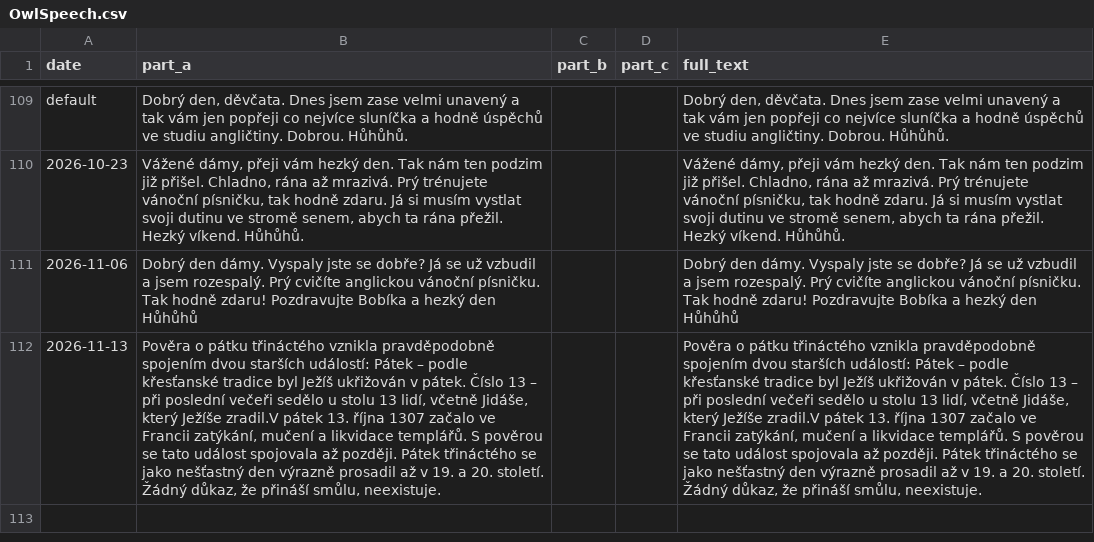
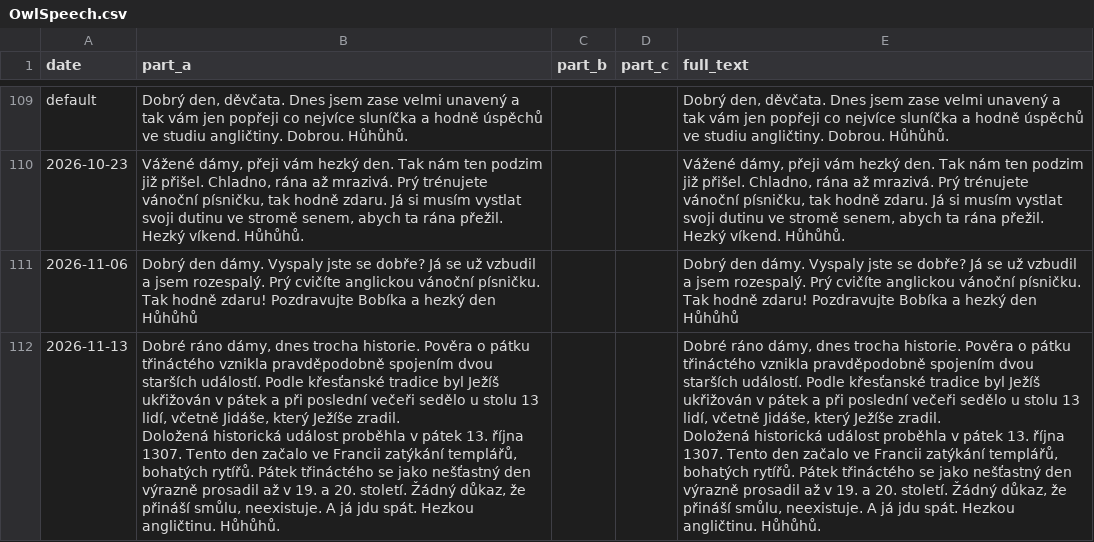
Before and after one commit to Belisarius-Mila/PythonMF, a CSV file: Samantha_Agent/config/OwlSpeech.csv, drawn as a sheet; only a part is shown, gaps mark what is left out; ↵ is a line break in a cell; the diff names each change by its address in the sheet, - before the commit and + after, or states it on an @@ line.

Commit message:
Replace Friday the 13th owl speech with revised exact text

```diff
--- a/Samantha_Agent/config/OwlSpeech.csv
+++ b/Samantha_Agent/config/OwlSpeech.csv
-B112 (part_a): Pověra o pátku třináctého vznikla pravděpodobně spojením dvou starších událostí: Pátek – podle křesťanské tradice byl Ježíš ukřižován v pátek. Číslo 13 – při poslední večeři sedělo u stolu 13 lidí, včetně Jidáše, který Ježíše zradil.V pátek 13. října 1307 začalo ve Francii zatýkání, mučení a likvidace templářů. S pověrou se tato událost spojovala až později. Pátek třináctého se jako nešťastný den výrazně prosadil až v 19. a 20. století. Žádný důkaz, že přináší smůlu, neexistuje.
+B112 (part_a): Dobré ráno dámy, dnes trocha historie. Pověra o pátku třináctého vznikla pravděpodobně spojením dvou starších událostí. Podle křesťanské tradice byl Ježíš ukřižován v pátek a při poslední večeři sedělo u stolu 13 lidí, včetně Jidáše, který Ježíše zradil. ↵ Doložená historická událost proběhla v pátek 13. října 1307. Tento den začalo ve Francii zatýkání templářů, bohatých rytířů. Pátek třináctého se jako nešťastný den výrazně prosadil až v 19. a 20. století. Žádný důkaz, že přináší smůlu, neexistuje. A já jdu spát. Hezkou angličtinu. Hůhůhů.
-E112 (full_text): Pověra o pátku třináctého vznikla pravděpodobně spojením dvou starších událostí: Pátek – podle křesťanské tradice byl Ježíš ukřižován v pátek. Číslo 13 – při poslední večeři sedělo u stolu 13 lidí, včetně Jidáše, který Ježíše zradil.V pátek 13. října 1307 začalo ve Francii zatýkání, mučení a likvidace templářů. S pověrou se tato událost spojovala až později. Pátek třináctého se jako nešťastný den výrazně prosadil až v 19. a 20. století. Žádný důkaz, že přináší smůlu, neexistuje.
+E112 (full_text): Dobré ráno dámy, dnes trocha historie. Pověra o pátku třináctého vznikla pravděpodobně spojením dvou starších událostí. Podle křesťanské tradice byl Ježíš ukřižován v pátek a při poslední večeři sedělo u stolu 13 lidí, včetně Jidáše, který Ježíše zradil. ↵ Doložená historická událost proběhla v pátek 13. října 1307. Tento den začalo ve Francii zatýkání templářů, bohatých rytířů. Pátek třináctého se jako nešťastný den výrazně prosadil až v 19. a 20. století. Žádný důkaz, že přináší smůlu, neexistuje. A já jdu spát. Hezkou angličtinu. Hůhůhů.
```
Also changed, not shown: 9 other files.
